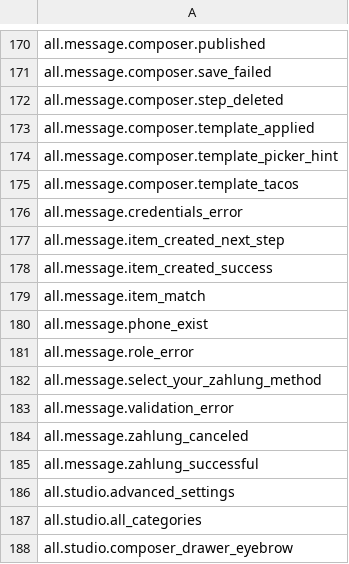
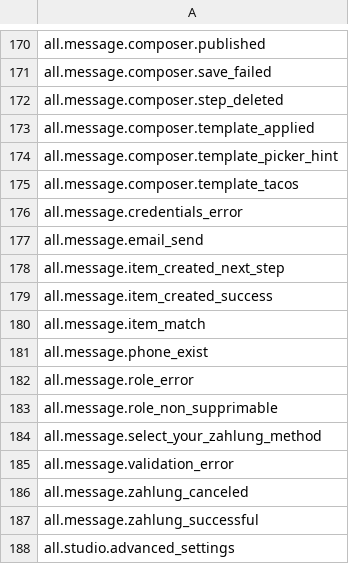
Before and after one commit to loeymot-sketch/testttt, a CSV file: reports/i18n/dead_keys_LARAVEL_2026-04-20.csv, drawn as a sheet; only a part is shown, gaps mark what is left out; the shorter side is filled out with more unchanged rows; the diff covers the shown part only; the diff names each change by its address in the sheet, - before the commit and + after, or states it on an @@ line.

```diff
--- a/reports/i18n/dead_keys_LARAVEL_2026-04-20.csv
+++ b/reports/i18n/dead_keys_LARAVEL_2026-04-20.csv
+row 177: all.message.email_send
+row 183: all.message.role_non_supprimable
```
Also changed, not shown: 59 added rows elsewhere in this file, reports/i18n/dead_keys_VUE_2026-04-20.csv, reports/i18n/identical_fr_en_VUE_2026-04-20.csv, 3 other files.
